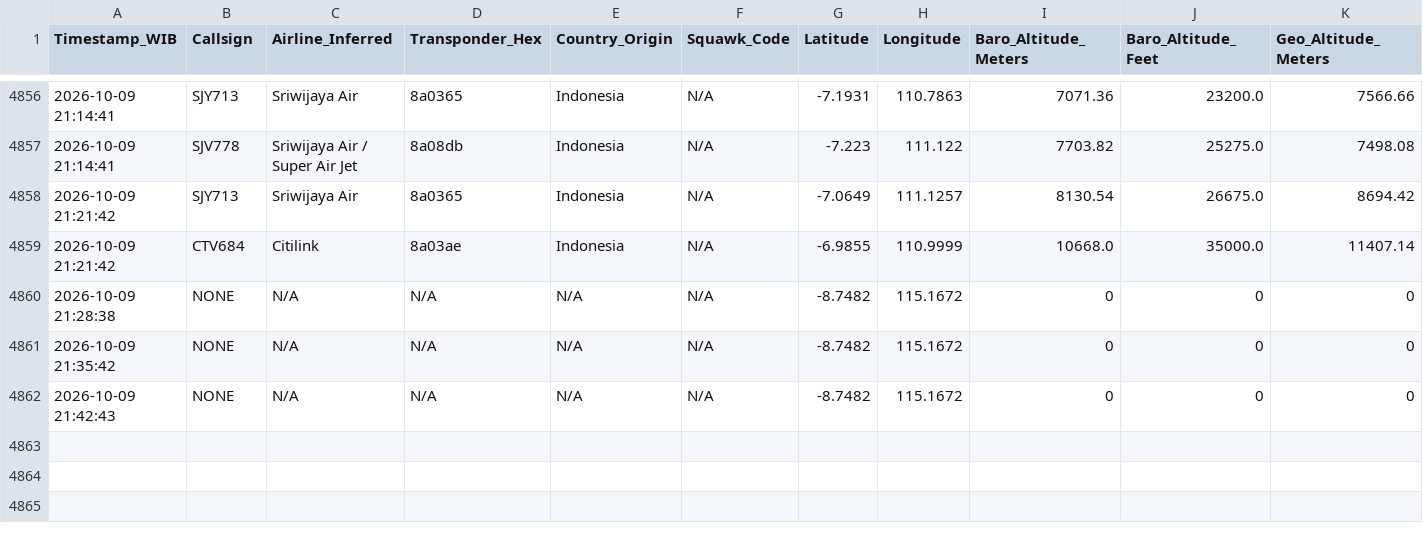
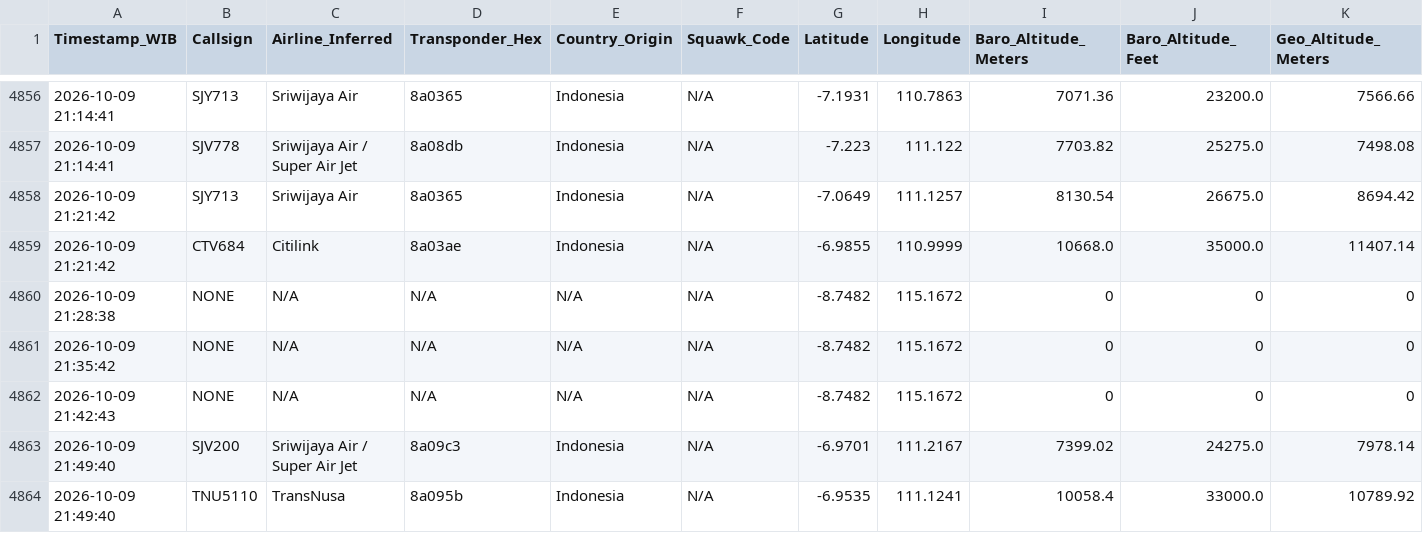
Before and after one commit to metta-kusuma/pekanbaru-air-quality, a CSV file: bali_flights_log_opensky.csv, drawn as a sheet; only a part is shown, gaps mark what is left out; rows hold the shown columns only; the diff names each change by its address in the sheet, - before the commit and + after, or states it on an @@ line.

```diff
--- a/bali_flights_log_opensky.csv
+++ b/bali_flights_log_opensky.csv
+row 4863: 2026-10-09 21:49:40 | SJV200 | Sriwijaya Air / Super Air Jet | 8a09c3 | Indonesia | N/A | -6.9701 | 111.2167 | 7399.02 | 24275.0 | 7978.14
+row 4864: 2026-10-09 21:49:40 | TNU5110 | TransNusa | 8a095b | Indonesia | N/A | -6.9535 | 111.1241 | 10058.4 | 33000.0 | 10789.92
```
Also changed, not shown: kalimantan_flights_log_opensky.csv, 8 other files.
